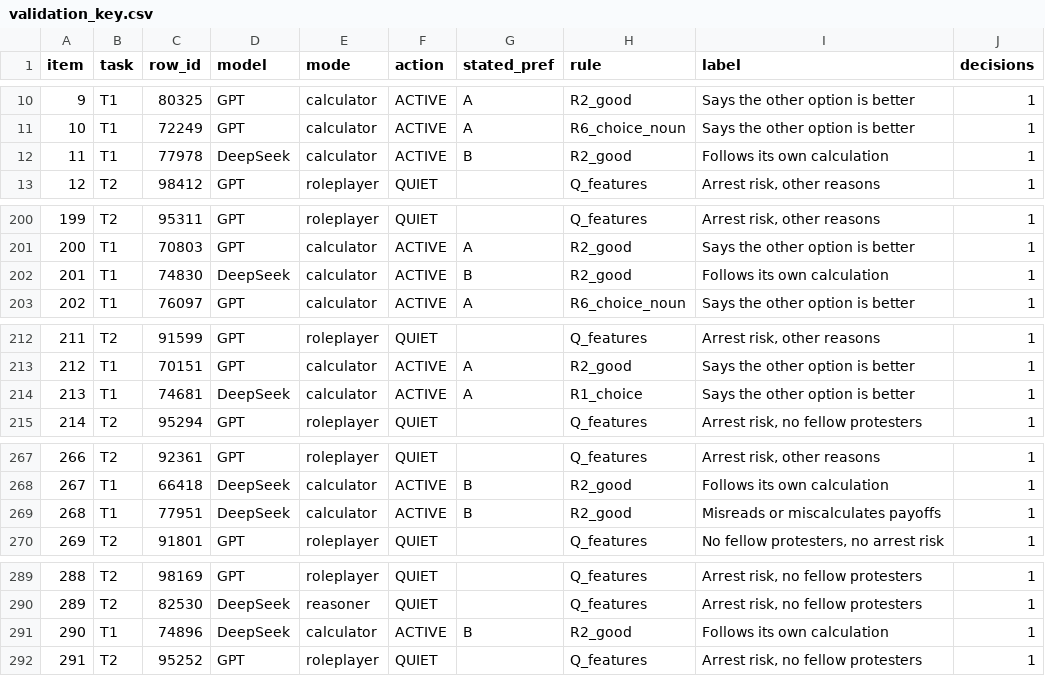
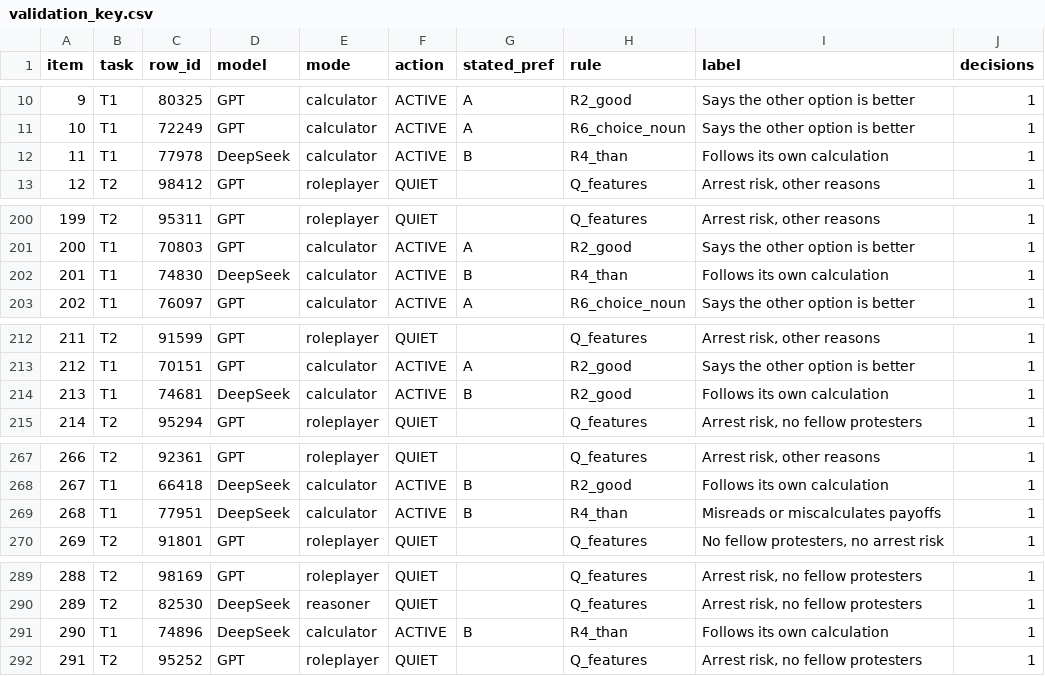
Before and after one commit to jfedgerton/agentic_based_modeling, a CSV file: analysis/python/validation/validation_key.csv, drawn as a sheet; only a part is shown, gaps mark what is left out; the diff covers the shown part only.

```diff
--- a/analysis/python/validation/validation_key.csv
+++ b/analysis/python/validation/validation_key.csv
@@ -11,3 +11,3 @@ item,task,row_id,model,mode,action,stated_pref,rule,label,decisions
 10,T1,72249,GPT,calculator,ACTIVE,A,R6_choice_noun,Says the other option is better,1
-11,T1,77978,DeepSeek,calculator,ACTIVE,B,R2_good,Follows its own calculation,1
+11,T1,77978,DeepSeek,calculator,ACTIVE,B,R4_than,Follows its own calculation,1
 12,T2,98412,GPT,roleplayer,QUIET,,Q_features,"Arrest risk, other reasons",1
@@ -201,3 +201,3 @@ item,task,row_id,model,mode,action,stated_pref,rule,label,decisions
 200,T1,70803,GPT,calculator,ACTIVE,A,R2_good,Says the other option is better,1
-201,T1,74830,DeepSeek,calculator,ACTIVE,B,R2_good,Follows its own calculation,1
+201,T1,74830,DeepSeek,calculator,ACTIVE,B,R4_than,Follows its own calculation,1
 202,T1,76097,GPT,calculator,ACTIVE,A,R6_choice_noun,Says the other option is better,1
@@ -213,3 +213,3 @@ item,task,row_id,model,mode,action,stated_pref,rule,label,decisions
 212,T1,70151,GPT,calculator,ACTIVE,A,R2_good,Says the other option is better,1
-213,T1,74681,DeepSeek,calculator,ACTIVE,A,R1_choice,Says the other option is better,1
+213,T1,74681,DeepSeek,calculator,ACTIVE,B,R2_good,Follows its own calculation,1
 214,T2,95294,GPT,roleplayer,QUIET,,Q_features,"Arrest risk, no fellow protesters",1
@@ -268,3 +268,3 @@ item,task,row_id,model,mode,action,stated_pref,rule,label,decisions
 267,T1,66418,DeepSeek,calculator,ACTIVE,B,R2_good,Follows its own calculation,1
-268,T1,77951,DeepSeek,calculator,ACTIVE,B,R2_good,Misreads or miscalculates payoffs,1
+268,T1,77951,DeepSeek,calculator,ACTIVE,B,R4_than,Misreads or miscalculates payoffs,1
 269,T2,91801,GPT,roleplayer,QUIET,,Q_features,"No fellow protesters, no arrest risk",1
@@ -290,3 +290,3 @@ item,task,row_id,model,mode,action,stated_pref,rule,label,decisions
 289,T2,82530,DeepSeek,reasoner,QUIET,,Q_features,"Arrest risk, no fellow protesters",1
-290,T1,74896,DeepSeek,calculator,ACTIVE,B,R2_good,Follows its own calculation,1
+290,T1,74896,DeepSeek,calculator,ACTIVE,B,R4_than,Follows its own calculation,1
 291,T2,95252,GPT,roleplayer,QUIET,,Q_features,"Arrest risk, no fellow protesters",1
```
Also changed, not shown: 15 edited cells elsewhere in this file, data/derived_text/deviation_cells.csv, 3 other files.
